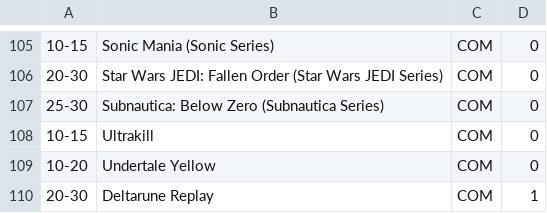
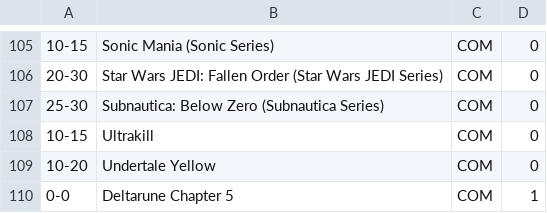
Before and after one commit to WaffleFX/Game-Backlog, a CSV file: games_backlog.csv, drawn as a sheet; only a part is shown, gaps mark what is left out.

```diff
--- a/games_backlog.csv
+++ b/games_backlog.csv
@@ -109,2 +109,2 @@
 10-20,Undertale Yellow,COM,0
-20-30,Deltarune Replay,COM,1
+0-0,Deltarune Chapter 5,COM,1
```
Also changed, not shown: 1 other file.
